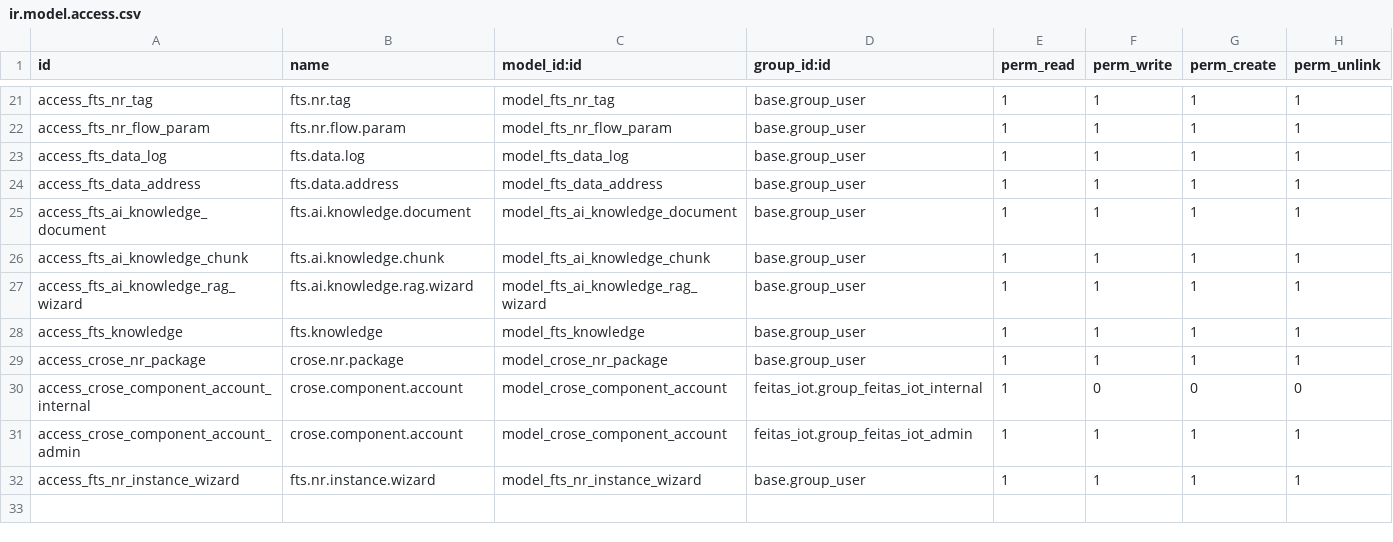
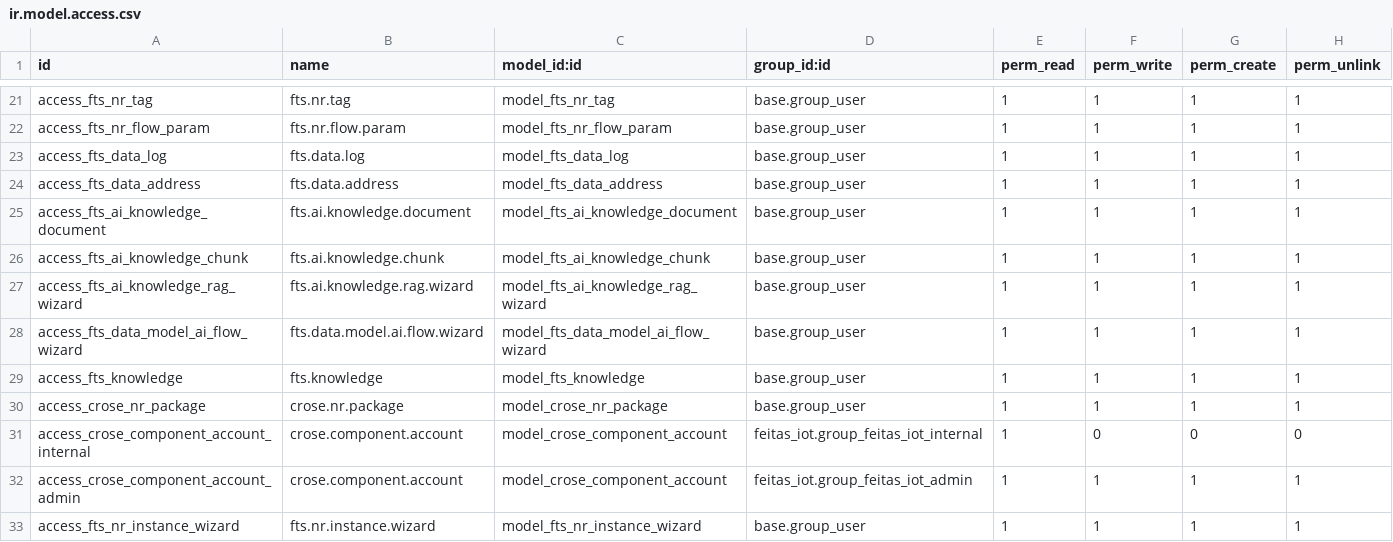
Before and after one commit to feitasIoT/CRose, a CSV file: crose/feitas_iot/security/ir.model.access.csv, drawn as a sheet; only a part is shown, gaps mark what is left out; the diff names each change by its address in the sheet, - before the commit and + after, or states it on an @@ line.

Commit message:
Update AI Flow

```diff
--- a/crose/feitas_iot/security/ir.model.access.csv
+++ b/crose/feitas_iot/security/ir.model.access.csv
+row 28: access_fts_data_model_ai_flow_wizard | fts.data.model.ai.flow.wizard | model_fts_data_model_ai_flow_wizard | base.group_user | 1 | 1 | 1 | 1
```
Also changed, not shown: 14 other files.
